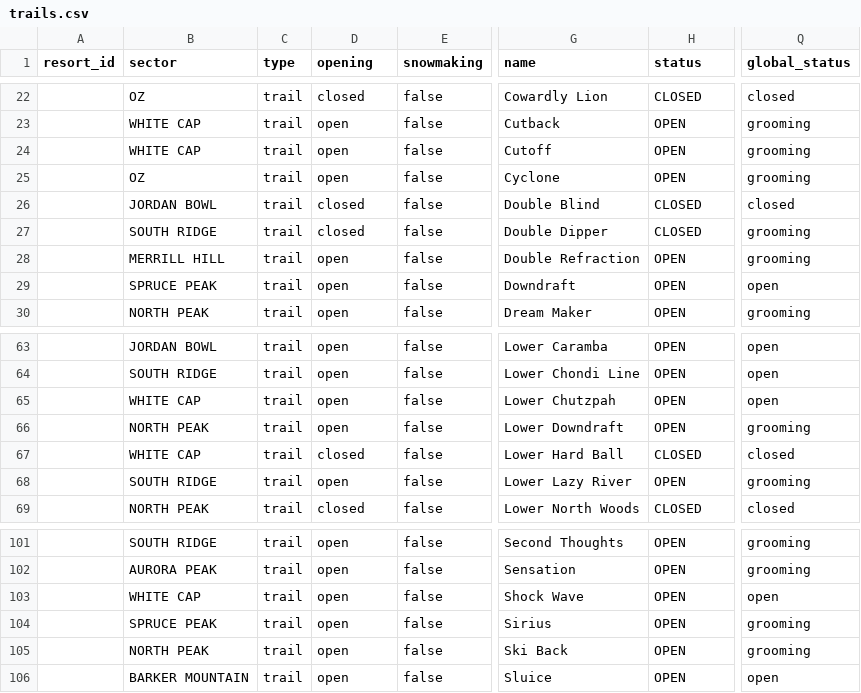
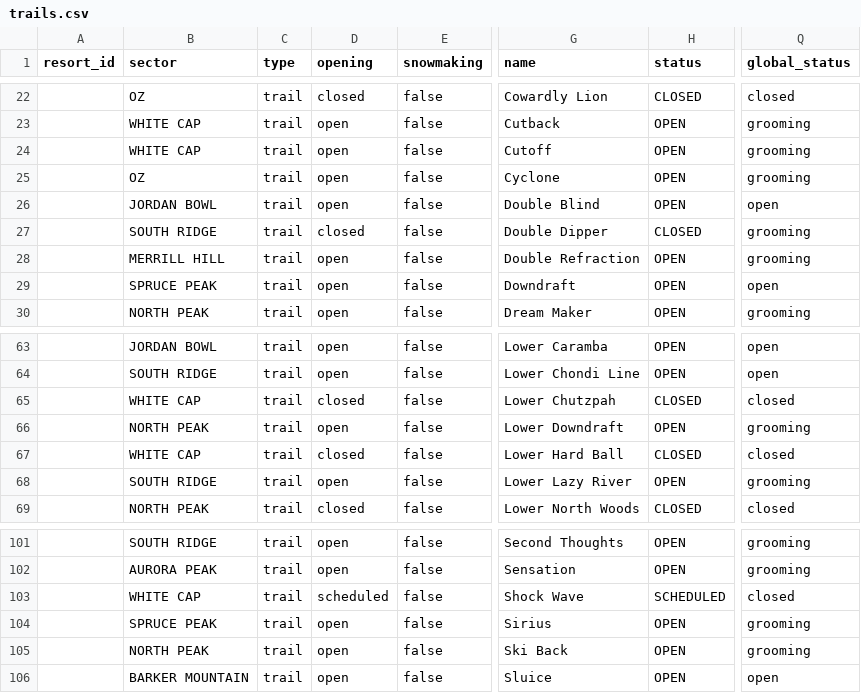
Before and after one commit to abkfenris/SundayRiverConditions, a CSV file: trails.csv, drawn as a sheet; only a part is shown, gaps mark what is left out; the diff names each change by its address in the sheet, - before the commit and + after, or states it on an @@ line.

```diff
--- a/trails.csv
+++ b/trails.csv
-D26 (opening): closed
+D26 (opening): open
-H26 (status): CLOSED
+H26 (status): OPEN
-Q26 (global_status): closed
+Q26 (global_status): open
-D65 (opening): open
+D65 (opening): closed
-H65 (status): OPEN
+H65 (status): CLOSED
-Q65 (global_status): open
+Q65 (global_status): closed
-D103 (opening): open
+D103 (opening): scheduled
-H103 (status): OPEN
+H103 (status): SCHEDULED
-Q103 (global_status): open
+Q103 (global_status): closed
```
Also changed, not shown: lifts.csv, 1 other file.
